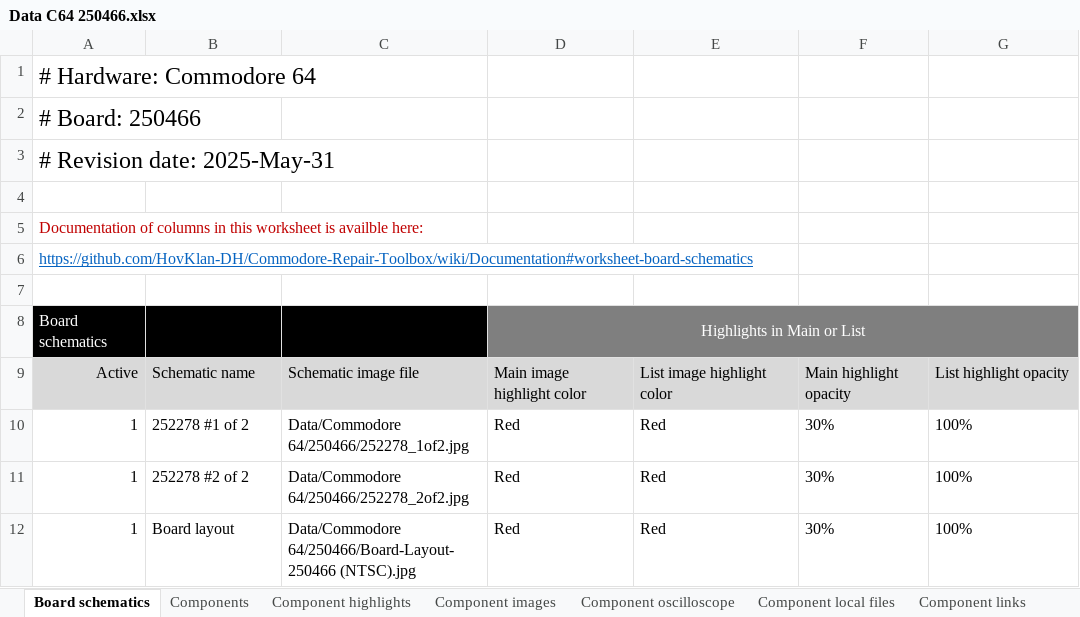
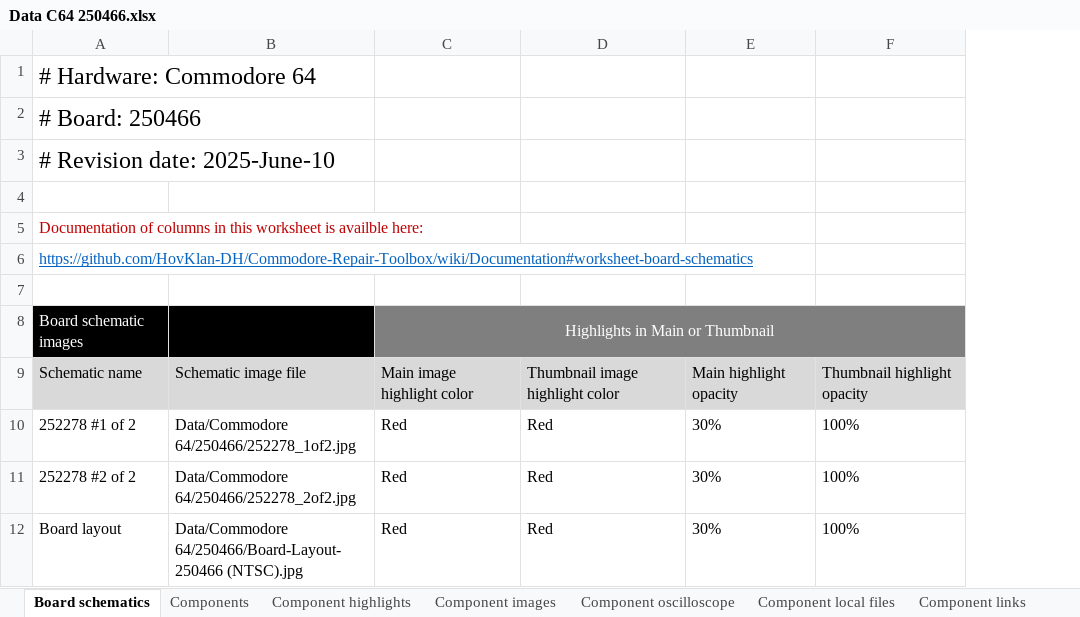
Before and after one commit to HovKlan-DH/Commodore-Repair-Toolbox, an Excel workbook: Data/Commodore 64/250466/Data C64 250466.xlsx, sheet Board schematics, drawn as a sheet; values as stored, in another font and other column widths than the file's, no borders; removed rows and columns are numbered as before the commit, all else as after; the diff names each change by its address in the sheet, - before the commit and + after, or states it on an @@ line.

```diff
--- a/Data/Commodore 64/250466/Data C64 250466.xlsx (sheet Board schematics)
+++ b/Data/Commodore 64/250466/Data C64 250466.xlsx (sheet Board schematics)
-column A, rows 1-3: # Hardware: Commodore 64 | # Board: 250466 | # Revision date: 2025-May-31; rows 9-12: Active | 1 | 1 | 1
+row 1: # Hardware: Commodore 64
+row 2: # Board: 250466
+row 3: # Revision date: 2025-June-10
+row 5: Documentation of columns in this worksheet is availble here:
+row 6: https://github.com/HovKlan-DH/Commodore-Repair-Toolbox/wiki/Documentation#worksheet-board-schematics
-A8: (empty)
+A8: Board schematic images
-A8:B8 fill: none
+A8:B8 fill: #000000
-C8: (empty)
+C8: Highlights in Main or Thumbnail
-C8:F8 fill: none
+C8:F8 fill: #7F7F7F
+C8:F8 merged
-row 4: (empty)
-row 5: Documentation of columns in this worksheet is availble here:
-row 6: https://github.com/HovKlan-DH/Commodore-Repair-Toolbox/wiki/Documentation#worksheet-board-schematics
-row 7: (empty)
-row 8: Board schematics |  |  | Highlights in Main or List
-D9: List image highlight color
+D9: Thumbnail image highlight color
-F9: List highlight opacity
+F9: Thumbnail highlight opacity
```
Also changed, not shown: Data/Commodore 128/310378/Data C128 310378.xlsx, Data/Commodore 64/250407/Data C64 250407.xlsx, 19 other files.
